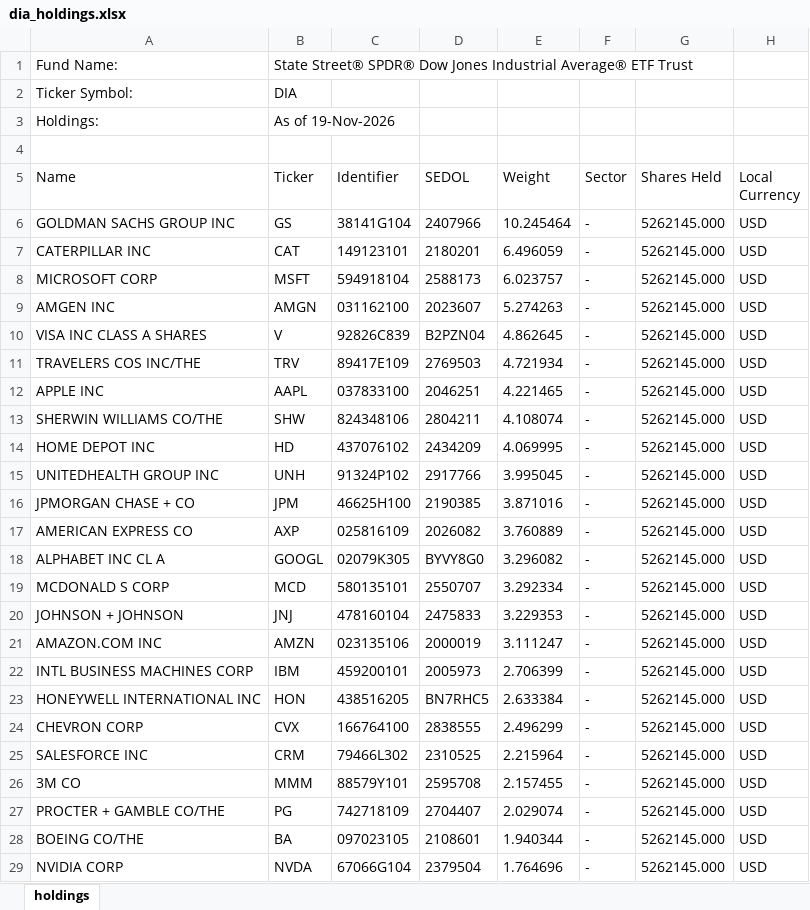
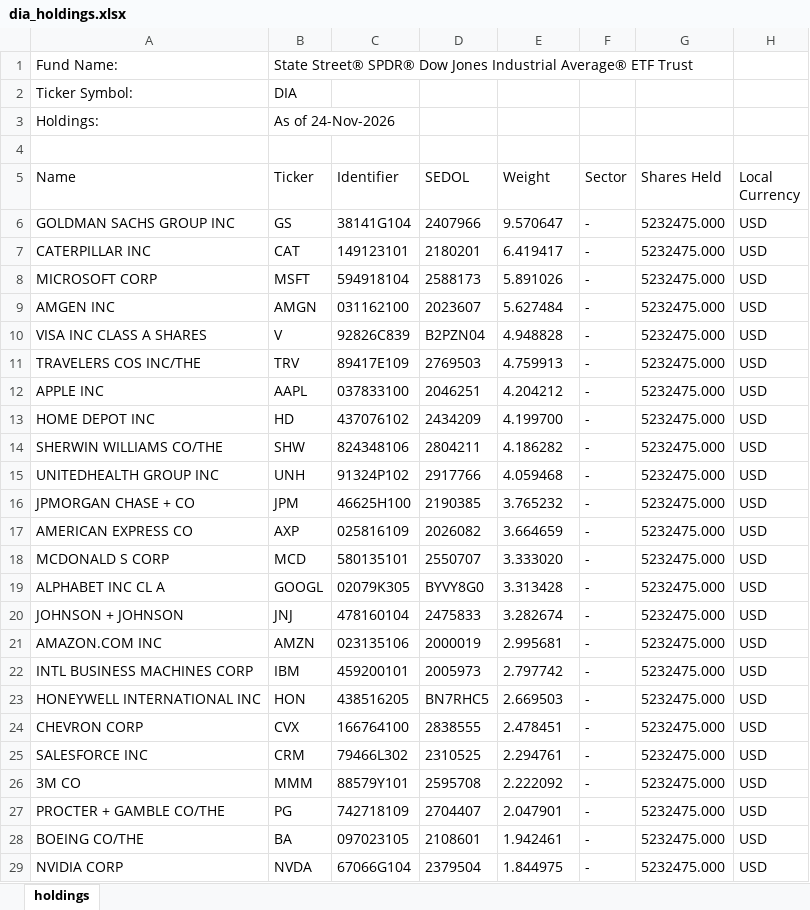
Before and after one commit to kygstar77-creator/retire-age-kr, an Excel workbook: work/research/dow1124/raw/dia_holdings.xlsx, sheet holdings, drawn as a sheet; only a part is shown; values as stored, in another font and other column widths than the file's, no borders; removed rows and columns are numbered as before the commit, all else as after; the diff covers the shown part only; the diff names each change by its address in the sheet, - before the commit and + after, or states it on an @@ line.

```diff
--- a/work/research/dow1124/raw/dia_holdings.xlsx (sheet holdings)
+++ b/work/research/dow1124/raw/dia_holdings.xlsx (sheet holdings)
-B3 (Ticker): As of 19-Nov-2026
+B3 (Ticker): As of 24-Nov-2026
-E6 (Weight): 10.245464
+E6 (Weight): 9.570647
-G6:G12 (Shares Held): 5262145.000
+G6:G12 (Shares Held): 5232475.000
-E7 (Weight): 6.496059
+E7 (Weight): 6.419417
-E8 (Weight): 6.023757
+E8 (Weight): 5.891026
-E9 (Weight): 5.274263
+E9 (Weight): 5.627484
-E10 (Weight): 4.862645
+E10 (Weight): 4.948828
-E11 (Weight): 4.721934
+E11 (Weight): 4.759913
-E12 (Weight): 4.221465
+E12 (Weight): 4.204212
-row 13: SHERWIN WILLIAMS CO/THE | SHW | 824348106 | 2804211 | 4.108074 | - | 5262145.000 | USD
-E13 (Weight): 4.069995
+E13 (Weight): 4.199700
-G13 (Shares Held): 5262145.000
+G13 (Shares Held): 5232475.000
+row 14: SHERWIN WILLIAMS CO/THE | SHW | 824348106 | 2804211 | 4.186282 | - | 5232475.000 | USD
-E15 (Weight): 3.995045
+E15 (Weight): 4.059468
-G15:G17 (Shares Held): 5262145.000
+G15:G17 (Shares Held): 5232475.000
-E16 (Weight): 3.871016
+E16 (Weight): 3.765232
-E17 (Weight): 3.760889
+E17 (Weight): 3.664659
-row 18: ALPHABET INC CL A | GOOGL | 02079K305 | BYVY8G0 | 3.296082 | - | 5262145.000 | USD
-E18 (Weight): 3.292334
+E18 (Weight): 3.333020
-G18 (Shares Held): 5262145.000
+G18 (Shares Held): 5232475.000
+row 19: ALPHABET INC CL A | GOOGL | 02079K305 | BYVY8G0 | 3.313428 | - | 5232475.000 | USD
-E20 (Weight): 3.229353
+E20 (Weight): 3.282674
-G20:G29 (Shares Held): 5262145.000
+G20:G29 (Shares Held): 5232475.000
-E21 (Weight): 3.111247
+E21 (Weight): 2.995681
-E22 (Weight): 2.706399
+E22 (Weight): 2.797742
-E23 (Weight): 2.633384
+E23 (Weight): 2.669503
-E24 (Weight): 2.496299
+E24 (Weight): 2.478451
-E25 (Weight): 2.215964
+E25 (Weight): 2.294761
-E26 (Weight): 2.157455
+E26 (Weight): 2.222092
-E27 (Weight): 2.029074
+E27 (Weight): 2.047901
-E28 (Weight): 1.940344
+E28 (Weight): 1.942461
-E29 (Weight): 1.764696
+E29 (Weight): 1.844975
```
Also changed, not shown: 14 edited cells elsewhere in this sheet, work/research/dow1124/raw/spy_holdings.xlsx, 23 other files.
